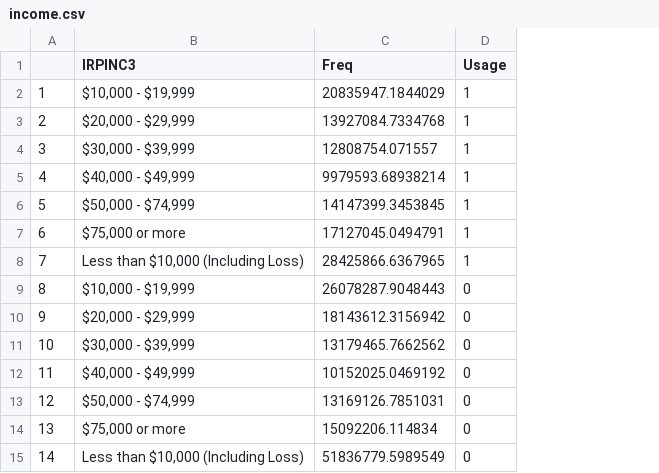
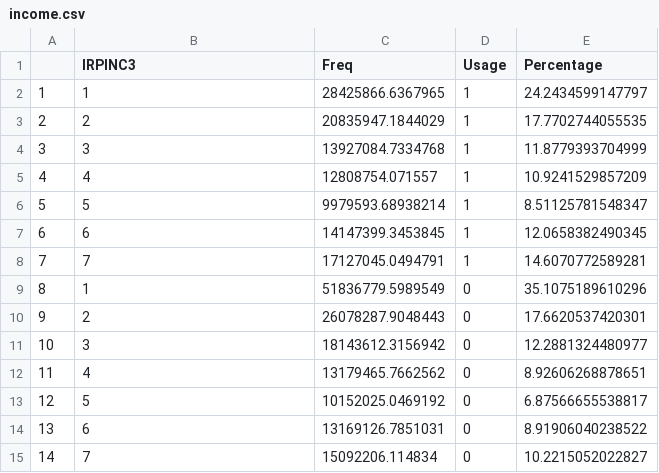
Before and after one commit to sakiuwa/info498, a CSV file: data/tab3/income.csv, drawn as a sheet; the diff names each change by its address in the sheet, - before the commit and + after, or states it on an @@ line.

```diff
--- a/data/tab3/income.csv
+++ b/data/tab3/income.csv
+column E (Percentage), rows 2-15: 24.2434599147797 | 17.7702744055535 | 11.8779393704999 | 10.9241529857209 | 8.51125781548347 | 12.0658382490345 | 14.6070772589281 | 35.1075189610296 | 17.6620537420301 | 12.2881324480977 | 8.92606268878651 | 6.87566655538817 | 8.91906040238522 | 10.2215052022827
-B2 (IRPINC3): $10,000 - $19,999
+B2 (IRPINC3): 1
-C2 (Freq): 20835947.1844029
+C2 (Freq): 28425866.6367965
-B3 (IRPINC3): $20,000 - $29,999
+B3 (IRPINC3): 2
-C3 (Freq): 13927084.7334768
+C3 (Freq): 20835947.1844029
-B4 (IRPINC3): $30,000 - $39,999
+B4 (IRPINC3): 3
-C4 (Freq): 12808754.071557
+C4 (Freq): 13927084.7334768
-B5 (IRPINC3): $40,000 - $49,999
+B5 (IRPINC3): 4
-C5 (Freq): 9979593.68938214
+C5 (Freq): 12808754.071557
-B6 (IRPINC3): $50,000 - $74,999
+B6 (IRPINC3): 5
-C6 (Freq): 14147399.3453845
+C6 (Freq): 9979593.68938214
-B7 (IRPINC3): $75,000 or more
+B7 (IRPINC3): 6
-C7 (Freq): 17127045.0494791
+C7 (Freq): 14147399.3453845
-B8 (IRPINC3): Less than $10,000 (Including Loss)
+B8 (IRPINC3): 7
-C8 (Freq): 28425866.6367965
+C8 (Freq): 17127045.0494791
-B9 (IRPINC3): $10,000 - $19,999
+B9 (IRPINC3): 1
-C9 (Freq): 26078287.9048443
+C9 (Freq): 51836779.5989549
-B10 (IRPINC3): $20,000 - $29,999
+B10 (IRPINC3): 2
-C10 (Freq): 18143612.3156942
+C10 (Freq): 26078287.9048443
-B11 (IRPINC3): $30,000 - $39,999
+B11 (IRPINC3): 3
-C11 (Freq): 13179465.7662562
+C11 (Freq): 18143612.3156942
-B12 (IRPINC3): $40,000 - $49,999
+B12 (IRPINC3): 4
-C12 (Freq): 10152025.0469192
+C12 (Freq): 13179465.7662562
-B13 (IRPINC3): $50,000 - $74,999
+B13 (IRPINC3): 5
-C13 (Freq): 13169126.7851031
+C13 (Freq): 10152025.0469192
-B14 (IRPINC3): $75,000 or more
+B14 (IRPINC3): 6
-C14 (Freq): 15092206.114834
+C14 (Freq): 13169126.7851031
-B15 (IRPINC3): Less than $10,000 (Including Loss)
+B15 (IRPINC3): 7
-C15 (Freq): 51836779.5989549
+C15 (Freq): 15092206.114834
```
Also changed, not shown: data/tab3/education.csv, data/tab3/famincome.csv, 1 other file.
